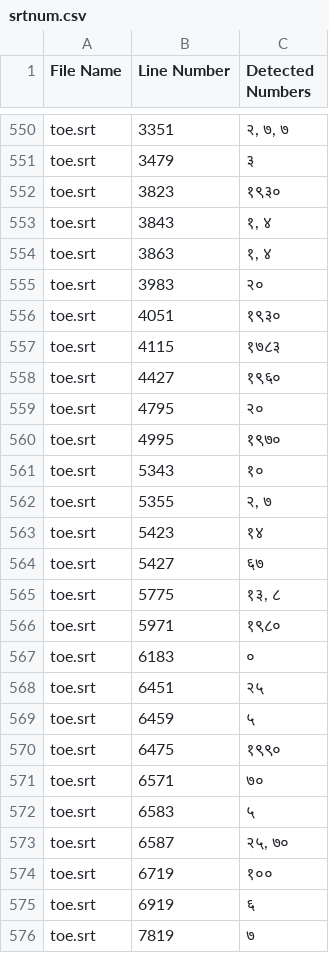
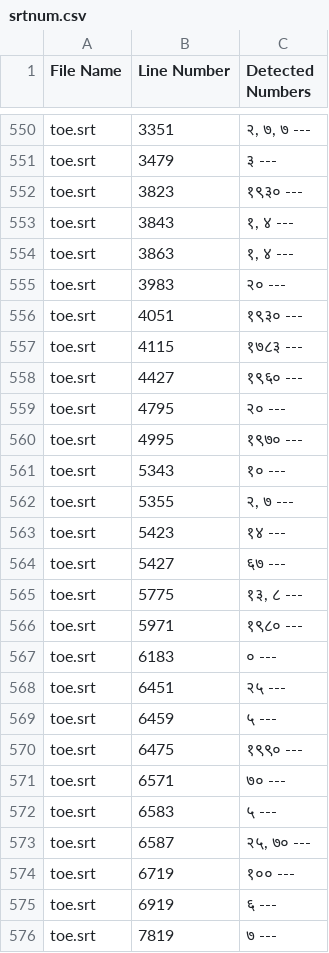
Before and after one commit to kushalpok01/datapreprocessing, a CSV file: srtnum.csv, drawn as a sheet; only a part is shown, gaps mark what is left out; the diff covers the shown part only; the diff names each change by its address in the sheet, - before the commit and + after, or states it on an @@ line.

```diff
--- a/srtnum.csv
+++ b/srtnum.csv
-C550 (Detected Numbers): २, ७, ७
+C550 (Detected Numbers): २, ७, ७ ---
-C551 (Detected Numbers): ३
+C551 (Detected Numbers): ३ ---
-C552 (Detected Numbers): १९३०
+C552 (Detected Numbers): १९३० ---
-C553:C554 (Detected Numbers): १, ४
+C553:C554 (Detected Numbers): १, ४ ---
-C555 (Detected Numbers): २०
+C555 (Detected Numbers): २० ---
-C556 (Detected Numbers): १९३०
+C556 (Detected Numbers): १९३० ---
-C557 (Detected Numbers): १७८३
+C557 (Detected Numbers): १७८३ ---
-C558 (Detected Numbers): १९६०
+C558 (Detected Numbers): १९६० ---
-C559 (Detected Numbers): २०
+C559 (Detected Numbers): २० ---
-C560 (Detected Numbers): १९७०
+C560 (Detected Numbers): १९७० ---
-C561 (Detected Numbers): १०
+C561 (Detected Numbers): १० ---
-C562 (Detected Numbers): २, ७
+C562 (Detected Numbers): २, ७ ---
-C563 (Detected Numbers): १४
+C563 (Detected Numbers): १४ ---
-C564 (Detected Numbers): ६७
+C564 (Detected Numbers): ६७ ---
-C565 (Detected Numbers): १३, ८
+C565 (Detected Numbers): १३, ८ ---
-C566 (Detected Numbers): १९८०
+C566 (Detected Numbers): १९८० ---
-C567 (Detected Numbers): ०
+C567 (Detected Numbers): ० ---
-C568 (Detected Numbers): २५
+C568 (Detected Numbers): २५ ---
-C569 (Detected Numbers): ५
+C569 (Detected Numbers): ५ ---
-C570 (Detected Numbers): १९९०
+C570 (Detected Numbers): १९९० ---
-C571 (Detected Numbers): ७०
+C571 (Detected Numbers): ७० ---
-C572 (Detected Numbers): ५
+C572 (Detected Numbers): ५ ---
-C573 (Detected Numbers): २५, ७०
+C573 (Detected Numbers): २५, ७० ---
-C574 (Detected Numbers): १००
+C574 (Detected Numbers): १०० ---
-C575 (Detected Numbers): ६
+C575 (Detected Numbers): ६ ---
-C576 (Detected Numbers): ७
+C576 (Detected Numbers): ७ ---
```
Also changed, not shown: 49 edited cells elsewhere in this file, 2 other files.
